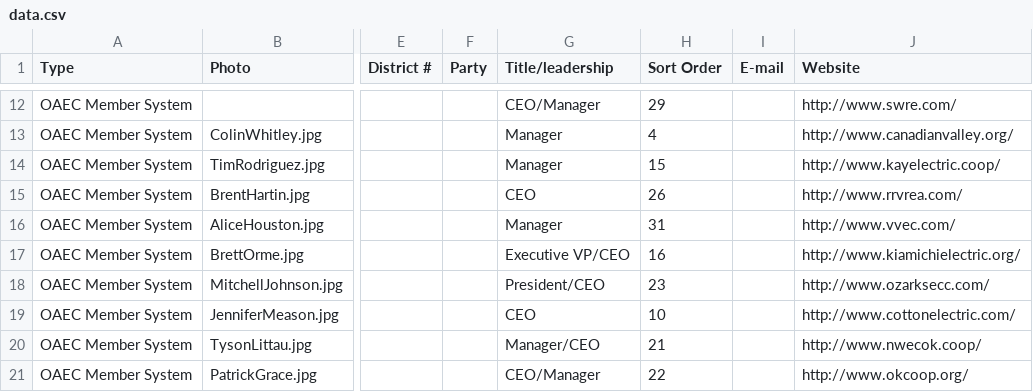
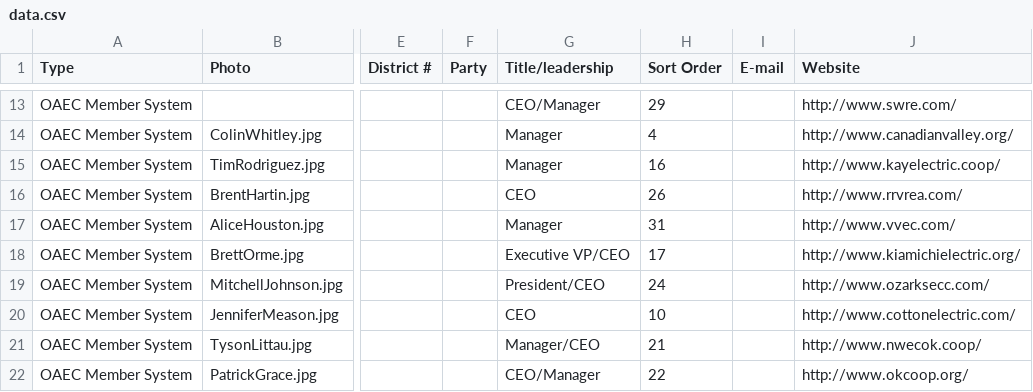
Before and after one commit to jhassell/oaec-ios-legislative-app, a CSV file: OAECLegGuide/Data/data.csv, drawn as a sheet; only a part is shown, gaps mark what is left out; addresses are those after the commit; the diff covers the shown part only; the diff names each change by its address in the sheet, - before the commit and + after, or states it on an @@ line.

```diff
--- a/OAECLegGuide/Data/data.csv
+++ b/OAECLegGuide/Data/data.csv
-H15 (Sort Order): 15
+H15 (Sort Order): 16
-H18 (Sort Order): 16
+H18 (Sort Order): 17
-H19 (Sort Order): 23
+H19 (Sort Order): 24
```
Also changed, not shown: 1 added row and 6 edited cells elsewhere in this file, 5 other files.
